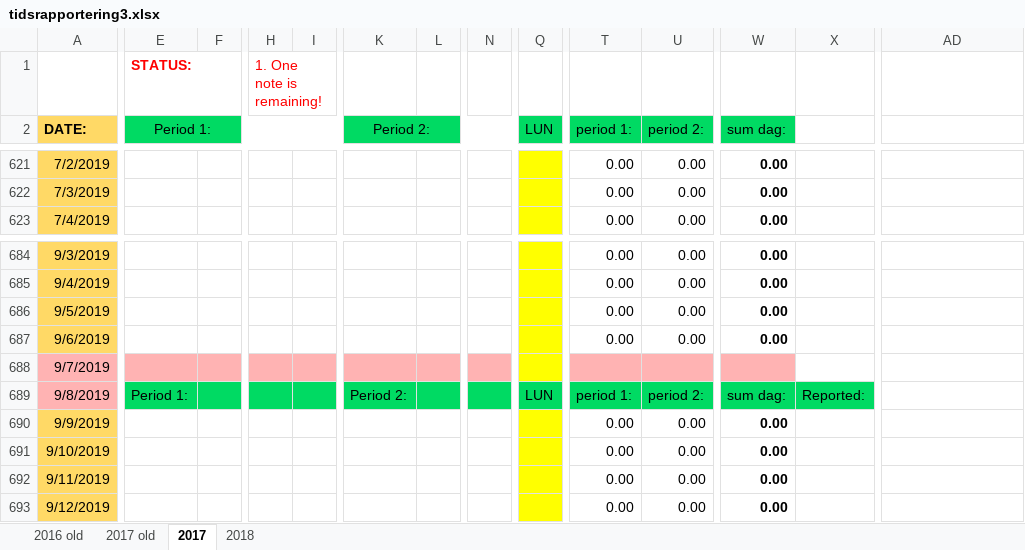
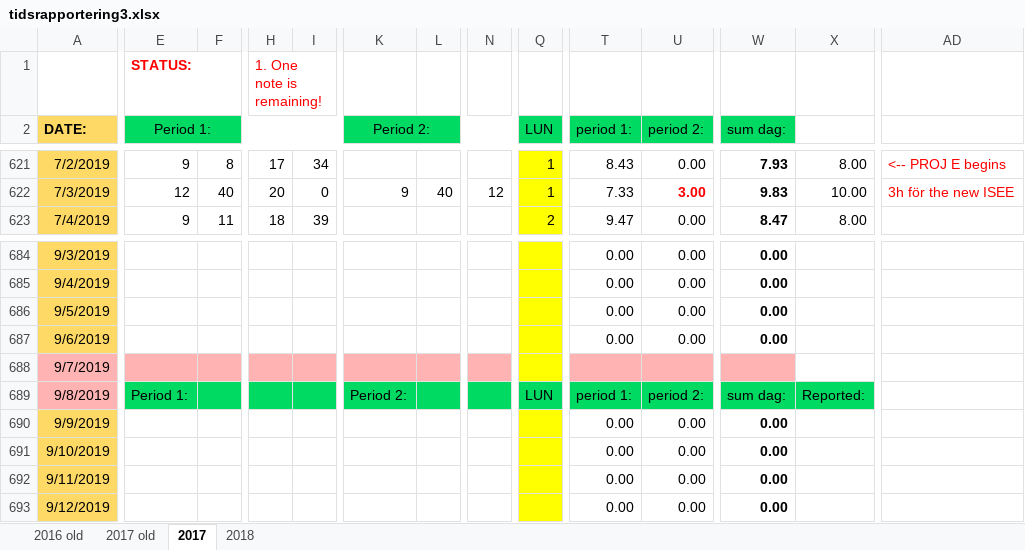
Before and after one commit to basetutu/code_snippets, an Excel workbook: tidsrapport/tidsrapportering3.xlsx, sheet 2017, drawn as a sheet; only a part is shown, gaps mark what is left out; values as stored, in another font and other column widths than the file's, no borders; conditional formats not drawn; the diff covers the shown part only; the diff names each change by its address in the sheet, - before the commit and + after, or states it on an @@ line.

```diff
--- a/tidsrapport/tidsrapportering3.xlsx (sheet 2017)
+++ b/tidsrapport/tidsrapportering3.xlsx (sheet 2017)
-E621 (Period 1:): (empty)
+E621 (Period 1:): 9
-F621: (empty)
+F621: 8
-H621: (empty)
+H621: 17
-I621: (empty)
+I621: 34
-Q621:Q622 (LUN): (empty)
+Q621:Q622 (LUN): 1
-T621 (period 1:): 0.00
+T621 (period 1:): 8.43
-W621 (sum dag:): 0.00
+W621 (sum dag:): 7.93
-X621: (empty)
+X621: 8.00
-AD621: (empty)
+AD621: <-- PROJ E begins
-E622 (Period 1:): (empty)
+E622 (Period 1:): 12
-F622: (empty)
+F622: 40
-H622: (empty)
+H622: 20
-I622: (empty)
+I622: 0
-K622 (Period 2:): (empty)
+K622 (Period 2:): 9
-L622: (empty)
+L622: 40
-N622: (empty)
+N622: 12
-T622 (period 1:): 0.00
+T622 (period 1:): 7.33
-U622 (period 2:): 0.00
+U622 (period 2:): 3.00
@@ U622 bold: off → on, text colour: black → #FF0000 @@
-W622 (sum dag:): 0.00
+W622 (sum dag:): 9.83
-X622: (empty)
+X622: 10.00
-AD622: (empty)
+AD622: 3h för the new ISEE
-E623 (Period 1:): (empty)
+E623 (Period 1:): 9
-F623: (empty)
+F623: 11
-H623: (empty)
+H623: 18
-I623: (empty)
+I623: 39
-Q623 (LUN): (empty)
+Q623 (LUN): 2
-T623 (period 1:): 0.00
+T623 (period 1:): 9.47
-W623 (sum dag:): 0.00
+W623 (sum dag:): 8.47
-X623: (empty)
+X623: 8.00
```
Also changed, not shown: 1 added row, 1 removed row, 208 edited cells and cell formats elsewhere in this sheet.
